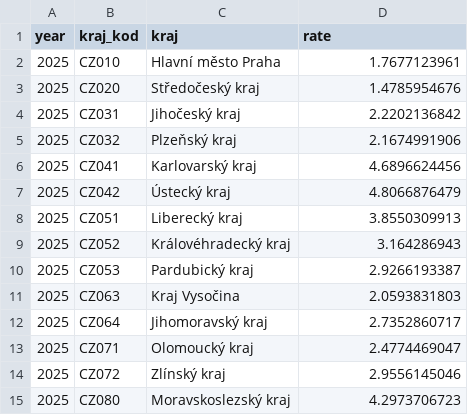
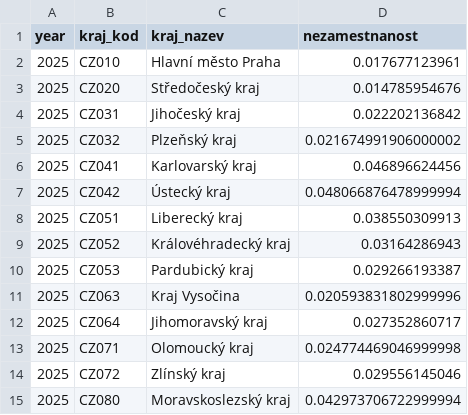
Before and after one commit to MatousFiala/ceskovdatech, a CSV file: chart_data/nezamestnanost-kraje.csv, drawn as a sheet.

```diff
--- a/chart_data/nezamestnanost-kraje.csv
+++ b/chart_data/nezamestnanost-kraje.csv
@@ -1,15 +1,15 @@
-year,kraj_kod,kraj,rate
-2025,CZ010,Hlavní město Praha,1.7677123961
-2025,CZ020,Středočeský kraj,1.4785954676
-2025,CZ031,Jihočeský kraj,2.2202136842
-2025,CZ032,Plzeňský kraj,2.1674991906
-2025,CZ041,Karlovarský kraj,4.6896624456
-2025,CZ042,Ústecký kraj,4.8066876479
-2025,CZ051,Liberecký kraj,3.8550309913
-2025,CZ052,Královéhradecký kraj,3.164286943
-2025,CZ053,Pardubický kraj,2.9266193387
-2025,CZ063,Kraj Vysočina,2.0593831803
-2025,CZ064,Jihomoravský kraj,2.7352860717
-2025,CZ071,Olomoucký kraj,2.4774469047
-2025,CZ072,Zlínský kraj,2.9556145046
-2025,CZ080,Moravskoslezský kraj,4.2973706723
+year,kraj_kod,kraj_nazev,nezamestnanost
+2025,CZ010,Hlavní město Praha,0.017677123961
+2025,CZ020,Středočeský kraj,0.014785954676
+2025,CZ031,Jihočeský kraj,0.022202136842
+2025,CZ032,Plzeňský kraj,0.021674991906000002
+2025,CZ041,Karlovarský kraj,0.046896624456
+2025,CZ042,Ústecký kraj,0.048066876478999994
+2025,CZ051,Liberecký kraj,0.038550309913
+2025,CZ052,Královéhradecký kraj,0.03164286943
+2025,CZ053,Pardubický kraj,0.029266193387
+2025,CZ063,Kraj Vysočina,0.020593831802999996
+2025,CZ064,Jihomoravský kraj,0.027352860717
+2025,CZ071,Olomoucký kraj,0.024774469046999998
+2025,CZ072,Zlínský kraj,0.029556145046
+2025,CZ080,Moravskoslezský kraj,0.042973706722999994
```
Also changed, not shown: 10 other files.
